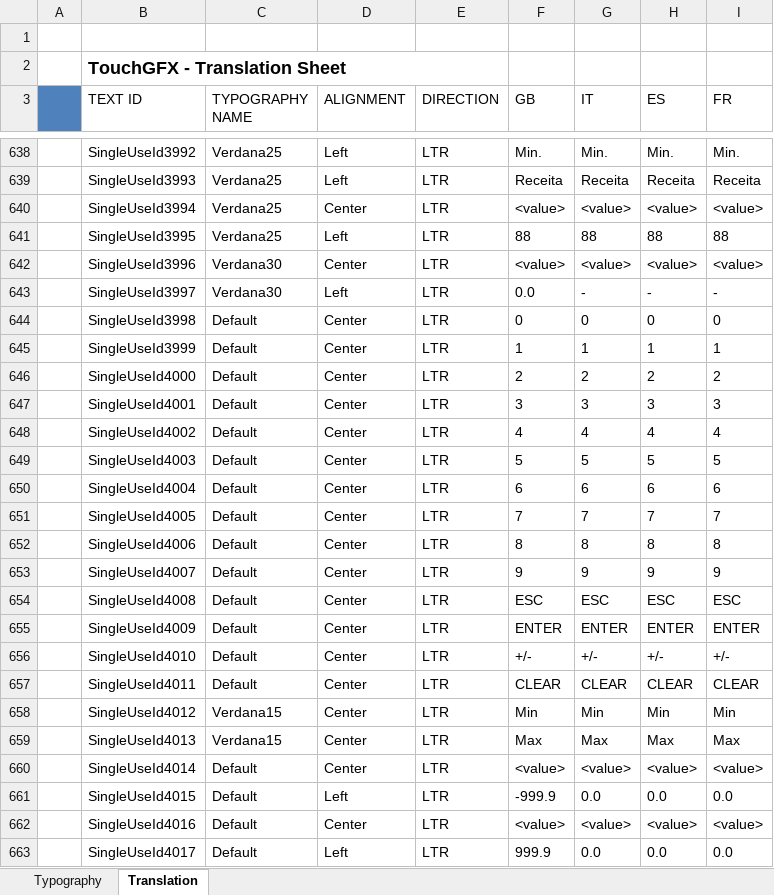
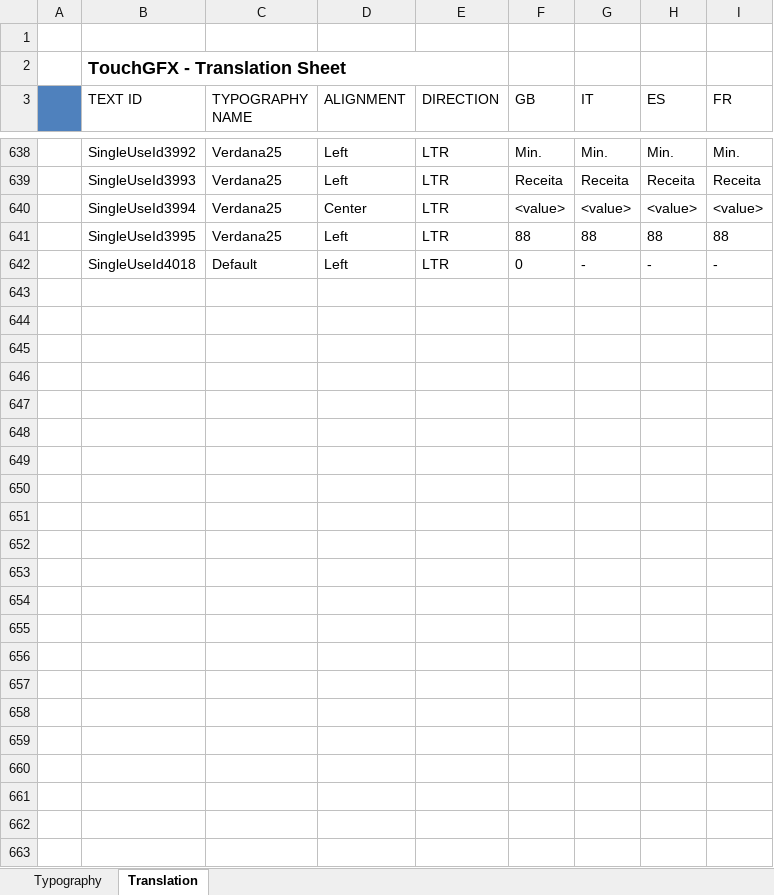
Before and after one commit to ggalucio/coel-uc32, an Excel workbook: Px4/TouchGFX/assets/texts/texts.xlsx, sheet Translation, drawn as a sheet; only a part is shown, gaps mark what is left out; values as stored, in another font and other column widths than the file's, no borders; removed rows and columns are numbered as before the commit, all else as after; the diff covers the shown part only; the diff names each change by its address in the sheet, - before the commit and + after, or states it on an @@ line.

```diff
--- a/Px4/TouchGFX/assets/texts/texts.xlsx (sheet Translation)
+++ b/Px4/TouchGFX/assets/texts/texts.xlsx (sheet Translation)
-row 642:  | SingleUseId3996 | Verdana30 | Center | LTR | <value> | <value> | <value> | <value>
-B642 (TEXT ID): SingleUseId3997
+B642 (TEXT ID): SingleUseId4018
-C642 (TYPOGRAPHY NAME): Verdana30
+C642 (TYPOGRAPHY NAME): Default
-F642 (GB): 0.0
+F642 (GB): 0
-row 644:  | SingleUseId3998 | Default | Center | LTR | 0 | 0 | 0 | 0
-row 645:  | SingleUseId3999 | Default | Center | LTR | 1 | 1 | 1 | 1
-row 646:  | SingleUseId4000 | Default | Center | LTR | 2 | 2 | 2 | 2
-row 647:  | SingleUseId4001 | Default | Center | LTR | 3 | 3 | 3 | 3
-row 648:  | SingleUseId4002 | Default | Center | LTR | 4 | 4 | 4 | 4
-row 649:  | SingleUseId4003 | Default | Center | LTR | 5 | 5 | 5 | 5
-row 650:  | SingleUseId4004 | Default | Center | LTR | 6 | 6 | 6 | 6
-row 651:  | SingleUseId4005 | Default | Center | LTR | 7 | 7 | 7 | 7
-row 652:  | SingleUseId4006 | Default | Center | LTR | 8 | 8 | 8 | 8
-row 653:  | SingleUseId4007 | Default | Center | LTR | 9 | 9 | 9 | 9
-row 654:  | SingleUseId4008 | Default | Center | LTR | ESC | ESC | ESC | ESC
-row 655:  | SingleUseId4009 | Default | Center | LTR | ENTER | ENTER | ENTER | ENTER
-row 656:  | SingleUseId4010 | Default | Center | LTR | +/- | +/- | +/- | +/-
-row 657:  | SingleUseId4011 | Default | Center | LTR | CLEAR | CLEAR | CLEAR | CLEAR
-row 658:  | SingleUseId4012 | Verdana15 | Center | LTR | Min | Min | Min | Min
-row 659:  | SingleUseId4013 | Verdana15 | Center | LTR | Max | Max | Max | Max
-row 660:  | SingleUseId4014 | Default | Center | LTR | <value> | <value> | <value> | <value>
-row 661:  | SingleUseId4015 | Default | Left | LTR | -999.9 | 0.0 | 0.0 | 0.0
-row 662:  | SingleUseId4016 | Default | Center | LTR | <value> | <value> | <value> | <value>
-row 663:  | SingleUseId4017 | Default | Left | LTR | 999.9 | 0.0 | 0.0 | 0.0
```
Also changed, not shown: 4 edited cells elsewhere in this sheet, 47 other files.
